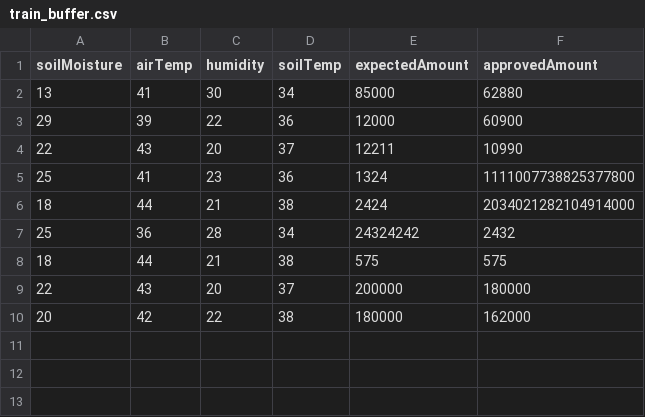
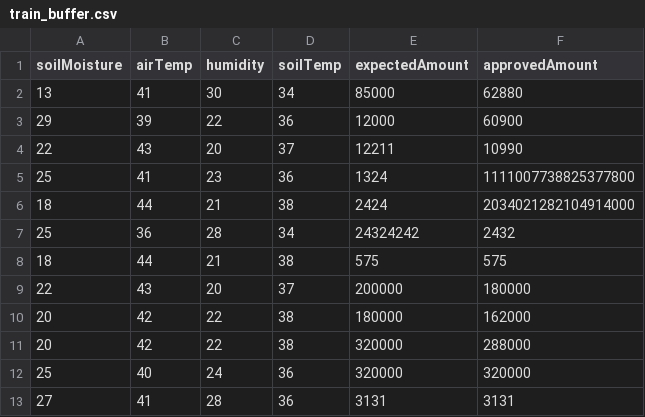
Before and after one commit to Aayush5154/farmer, a CSV file: ml-service/models/train_buffer.csv, drawn as a sheet; the diff names each change by its address in the sheet, - before the commit and + after, or states it on an @@ line.

```diff
--- a/ml-service/models/train_buffer.csv
+++ b/ml-service/models/train_buffer.csv
+row 11: 20 | 42 | 22 | 38 | 320000 | 288000
+row 12: 25 | 40 | 24 | 36 | 320000 | 320000
+row 13: 27 | 41 | 28 | 36 | 3131 | 3131
```
Also changed, not shown: 24 other files.
